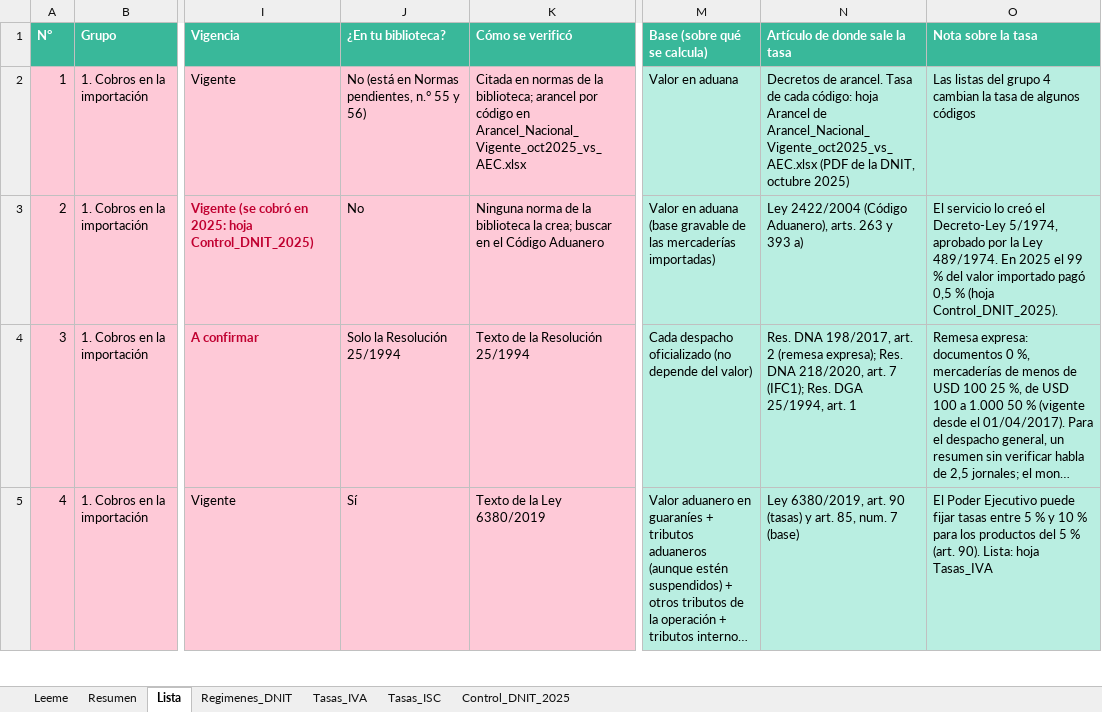
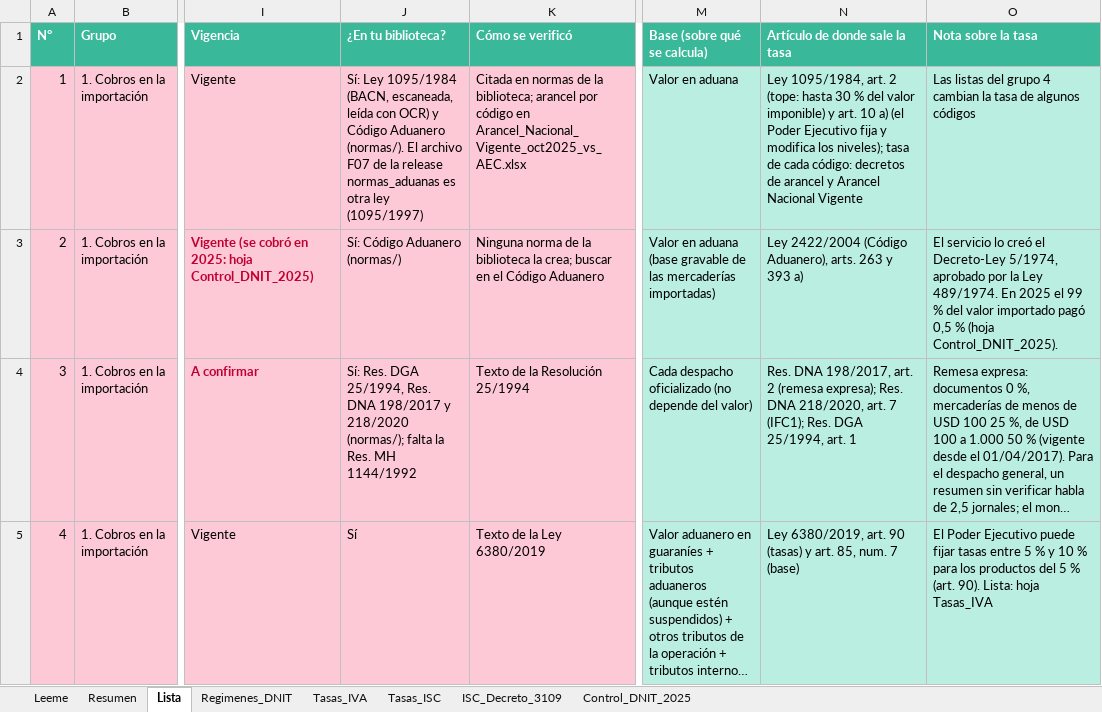
Before and after one commit to silvia-mov/comercio-exterior-paraguay-acuerdos, an Excel workbook: regimenes_tributos/Cobros_y_regimenes_especiales.xlsx, sheet Lista, drawn as a sheet; only a part is shown, gaps mark what is left out; long unchanged cells end in …; values as stored, in another font and other column widths than the file's, no borders; the diff covers the shown part only; the diff names each change by its address in the sheet, - before the commit and + after, or states it on an @@ line.

Commit message:
Cobros: restaurar filas borradas por error; canon informático actualizado

```diff
--- a/regimenes_tributos/Cobros_y_regimenes_especiales.xlsx (sheet Lista)
+++ b/regimenes_tributos/Cobros_y_regimenes_especiales.xlsx (sheet Lista)
+sheet tab: ISC_Decreto_3109
-J2 (¿En tu biblioteca?): No (está en Normas pendientes, n.° 55 y 56)
+J2 (¿En tu biblioteca?): Sí: Ley 1095/1984 (BACN, escaneada, leída con OCR) y Código Aduanero (normas/). El archivo F07 de la release normas_aduanas es otra ley (1095/1997)
-N2 (Artículo de donde sale la tasa): Decretos de arancel. Tasa de cada código: hoja Arancel de Arancel_Nacional_Vigente_oct2025_vs_AEC.xlsx (PDF de la DNIT, octubre 2025)
+N2 (Artículo de donde sale la tasa): Ley 1095/1984, art. 2 (tope: hasta 30 % del valor imponible) y art. 10 a) (el Poder Ejecutivo fija y modifica los niveles); tasa de cada código: decretos de arancel y Arancel Nacional Vigente
-J3 (¿En tu biblioteca?): No
+J3 (¿En tu biblioteca?): Sí: Código Aduanero (normas/)
-J4 (¿En tu biblioteca?): Solo la Resolución 25/1994
+J4 (¿En tu biblioteca?): Sí: Res. DGA 25/1994, Res. DNA 198/2017 y 218/2020 (normas/); falta la Res. MH 1144/1992
```
Also changed, not shown: 149 edited cells and cell formats elsewhere in this sheet, 1 other file.
